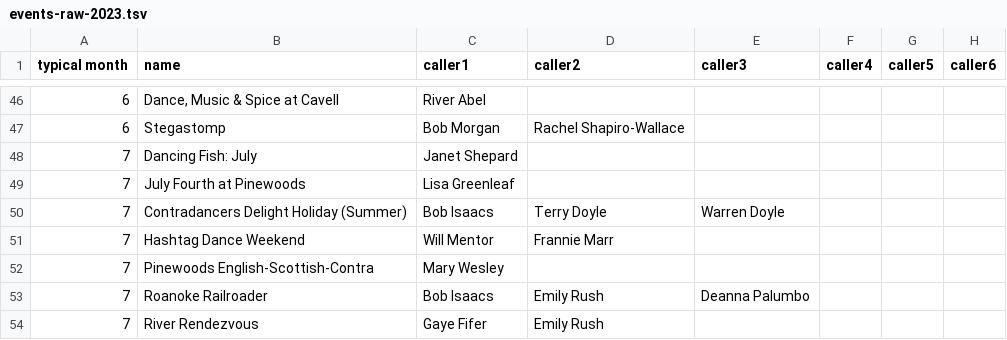
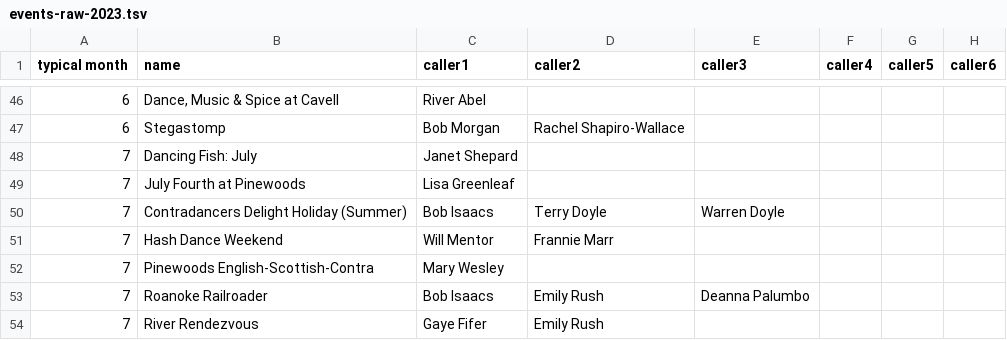
Before and after one commit to jeffkaufman/trycontra, a TSV file: events-raw-2023.tsv, drawn as a sheet; only a part is shown, gaps mark what is left out; the diff names each change by its address in the sheet, - before the commit and + after, or states it on an @@ line.

```diff
--- a/events-raw-2023.tsv
+++ b/events-raw-2023.tsv
-B51 (name): Hashtag Dance Weekend
+B51 (name): Hash Dance Weekend
```
Also changed, not shown: events-raw-2024.tsv, 1 other file.
